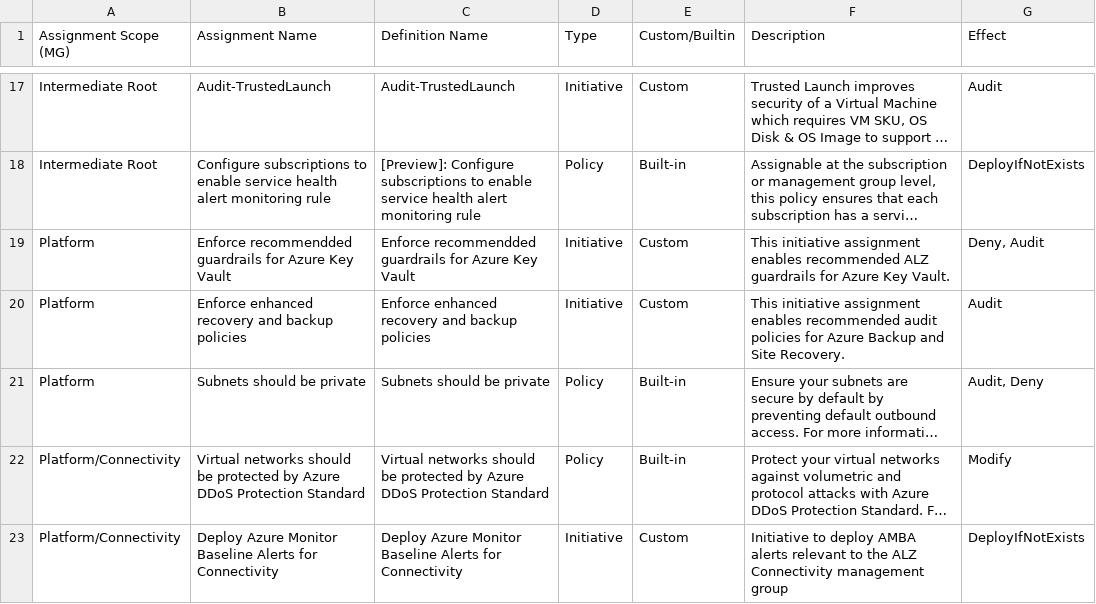
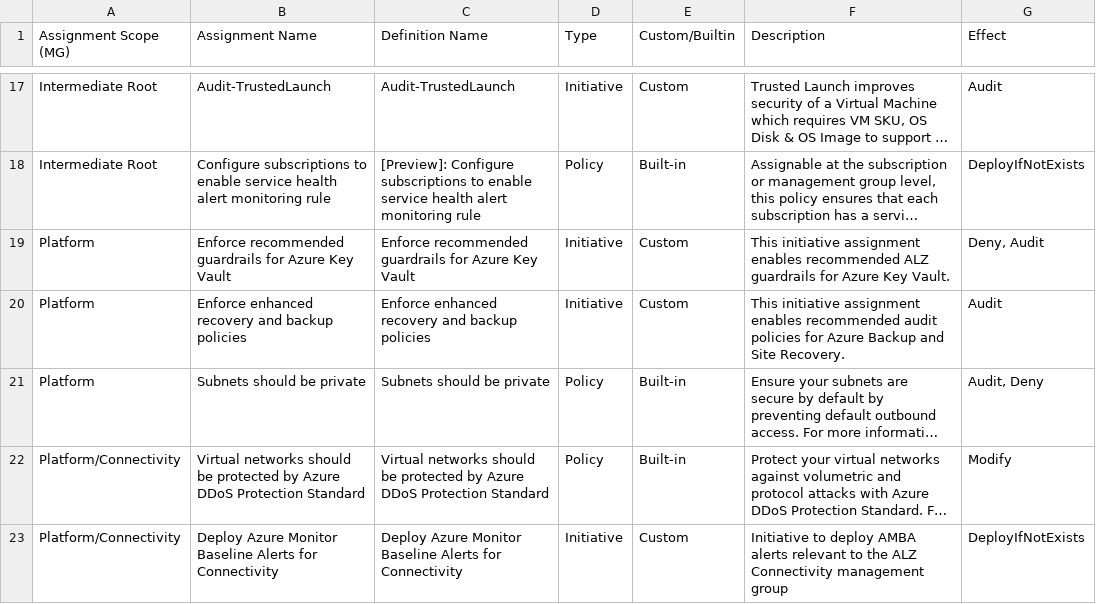
Before and after one commit to Azure/Azure-Landing-Zones, a CSV file: docs/content/policy/policyAssignments/data/ALZPolicyAssignments.csv, drawn as a sheet; only a part is shown, gaps mark what is left out; long unchanged cells end in …; the diff covers the shown part only; the diff names each change by its address in the sheet, - before the commit and + after, or states it on an @@ line.

```diff
--- a/docs/content/policy/policyAssignments/data/ALZPolicyAssignments.csv
+++ b/docs/content/policy/policyAssignments/data/ALZPolicyAssignments.csv
-B19 (Assignment Name): Enforce recommendded guardrails for…
+B19 (Assignment Name): Enforce recommended guardrails for…
-C19 (Definition Name): Enforce recommendded guardrails for…
+C19 (Definition Name): Enforce recommended guardrails for…
```
Also changed, not shown: 3 edited cells elsewhere in this file, 50 other files.
